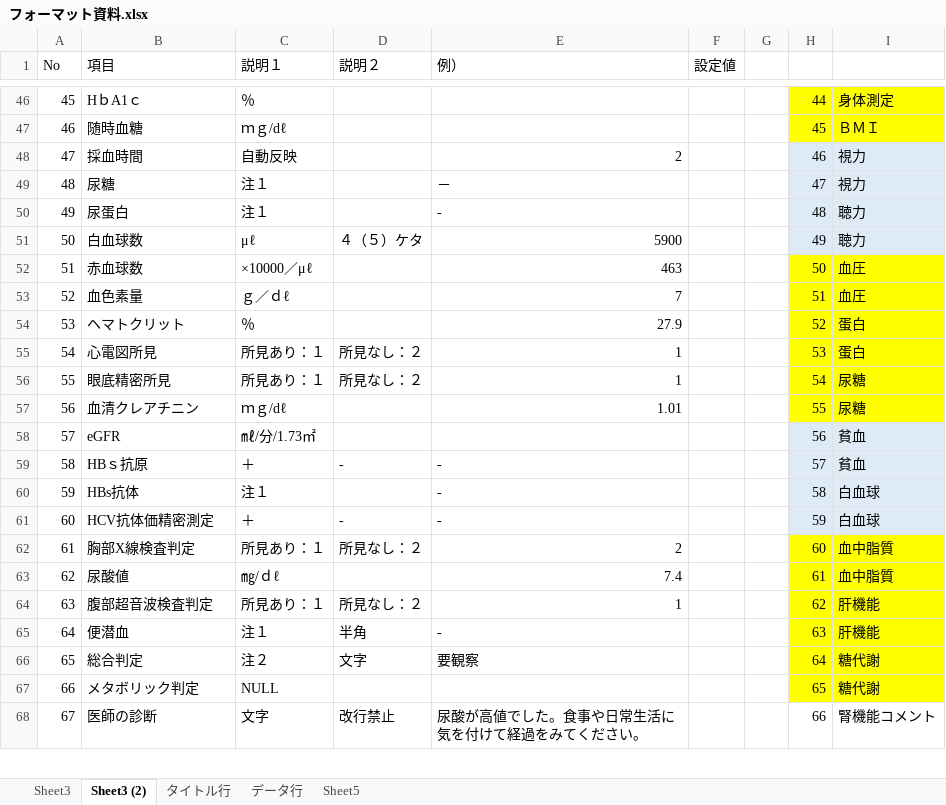
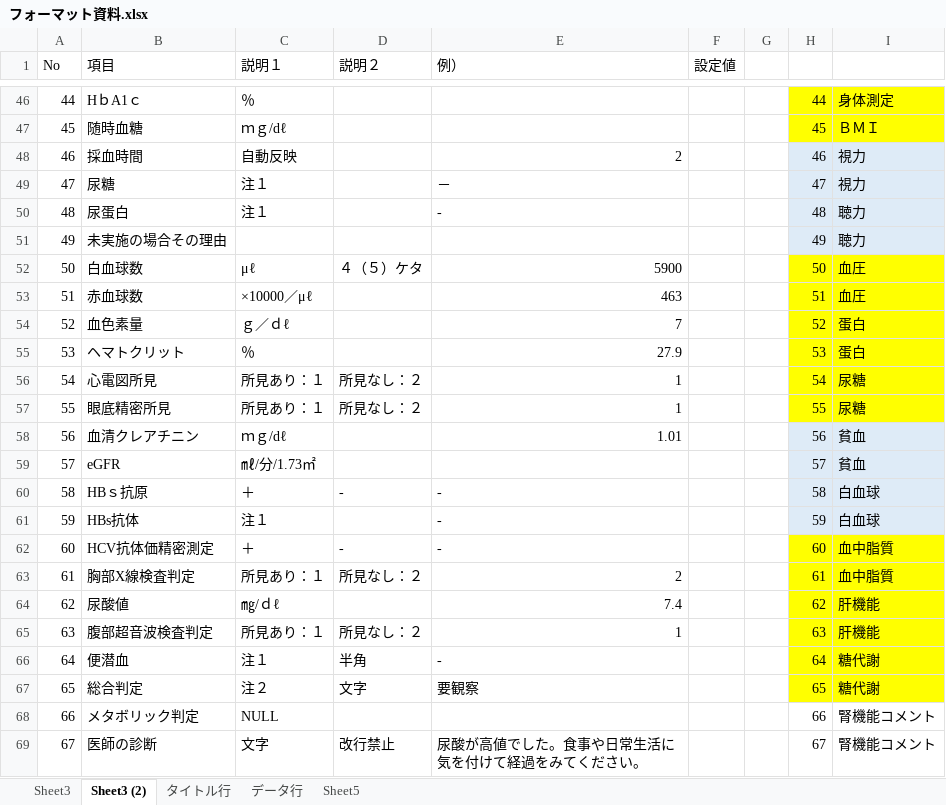
Before and after one commit to sei1rou/NwToShokuin, an Excel workbook: フォーマット資料.xlsx, sheet Sheet3 (2), drawn as a sheet; only a part is shown, gaps mark what is left out; values as stored, in another font and other column widths than the file's, no borders; addresses are those after the commit; the diff covers the shown part only; the diff names each change by its address in the sheet, - before the commit and + after, or states it on an @@ line.

```diff
--- a/フォーマット資料.xlsx (sheet Sheet3 (2))
+++ b/フォーマット資料.xlsx (sheet Sheet3 (2))
@@ column A (No) renumbered between rows 2 and 50 @@
+row 51: 49 | 未実施の場合その理由 |  |  |  |  |  | 49 | 聴力
-H52: 49
+H52: 50
-H52:I52 fill: #DEEBF7
+H52:I52 fill: #FFFF00
-I52: 聴力
+I52: 血圧
-H53: 50
+H53: 51
-H54: 51
+H54: 52
-I54: 血圧
+I54: 蛋白
-H55: 52
+H55: 53
-H56: 53
+H56: 54
-I56: 蛋白
+I56: 尿糖
-H57: 54
+H57: 55
-H58: 55
+H58: 56
-H58:I58 fill: #FFFF00
+H58:I58 fill: #DEEBF7
-I58: 尿糖
+I58: 貧血
-H59: 56
+H59: 57
-H60: 57
+H60: 58
-I60: 貧血
+I60: 白血球
-H61: 58
+H61: 59
-H62: 59
+H62: 60
-H62:I62 fill: #DEEBF7
+H62:I62 fill: #FFFF00
-I62: 白血球
+I62: 血中脂質
-H63: 60
+H63: 61
-H64: 61
+H64: 62
-I64: 血中脂質
+I64: 肝機能
-H65: 62
+H65: 63
-H66: 63
+H66: 64
-I66: 肝機能
+I66: 糖代謝
-H67: 64
+H67: 65
-H68: 65
+H68: 66
-H68:I68 fill: #FFFF00
+H68:I68 fill: none
-I68: 糖代謝
+I68: 腎機能コメント
-H69: 66
+H69: 67
```
Also changed, not shown: 14 added rows, 7 removed rows and 168 edited cells elsewhere in this sheet, 8 other files.
